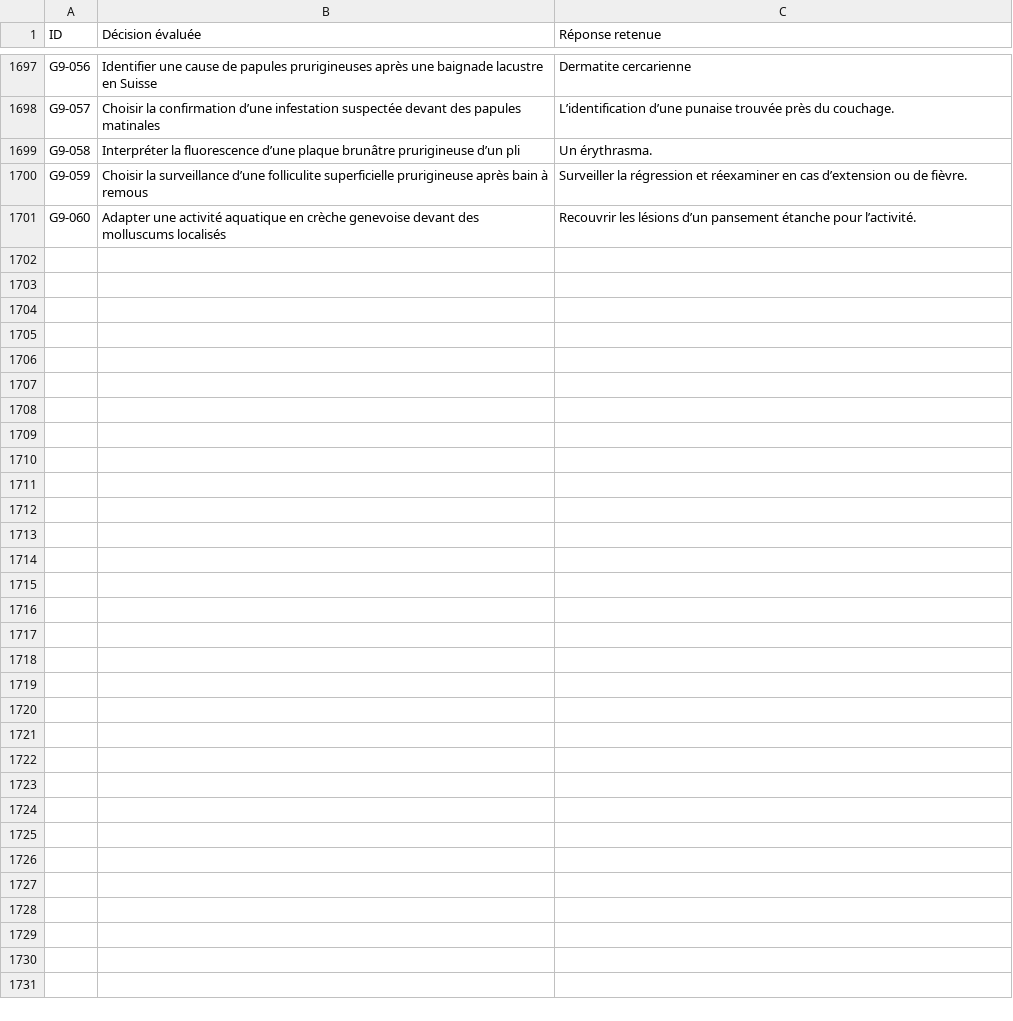
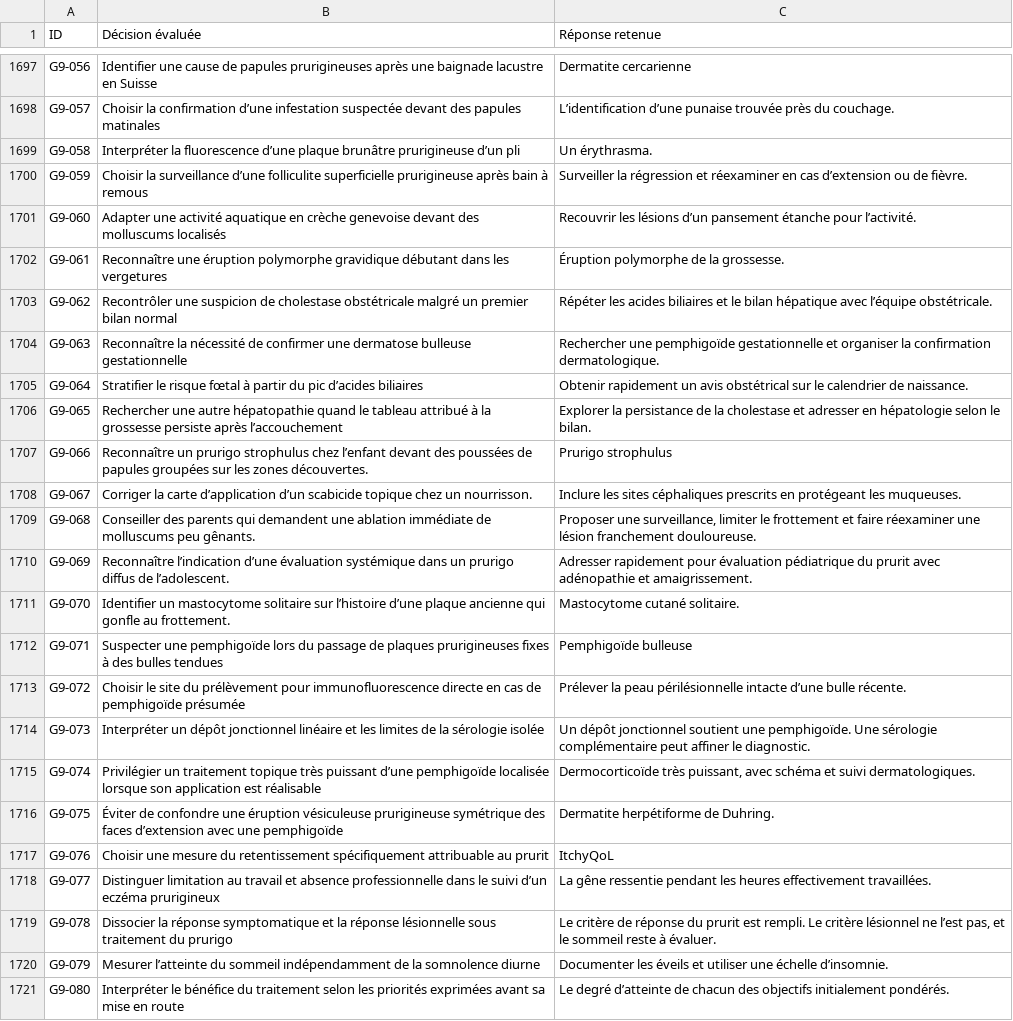
Before and after one commit to vialdjoukang-spec/organigramme-examen-federal, a TSV file: QCMs_A_K'_Menus_Long_Chatgpt/DECISIONS.tsv, drawn as a sheet; only a part is shown, gaps mark what is left out.

```diff
--- a/QCMs_A_K'_Menus_Long_Chatgpt/DECISIONS.tsv
+++ b/QCMs_A_K'_Menus_Long_Chatgpt/DECISIONS.tsv
@@ -1701 +1701,21 @@ G9-059	Choisir la surveillance d’une folliculite superficielle prurigineuse ap
 G9-060	Adapter une activité aquatique en crèche genevoise devant des molluscums localisés	Recouvrir les lésions d’un pansement étanche pour l’activité.
+G9-061	Reconnaître une éruption polymorphe gravidique débutant dans les vergetures	Éruption polymorphe de la grossesse.
+G9-062	Recontrôler une suspicion de cholestase obstétricale malgré un premier bilan normal	Répéter les acides biliaires et le bilan hépatique avec l’équipe obstétricale.
+G9-063	Reconnaître la nécessité de confirmer une dermatose bulleuse gestationnelle	Rechercher une pemphigoïde gestationnelle et organiser la confirmation dermatologique.
+G9-064	Stratifier le risque fœtal à partir du pic d’acides biliaires	Obtenir rapidement un avis obstétrical sur le calendrier de naissance.
+G9-065	Rechercher une autre hépatopathie quand le tableau attribué à la grossesse persiste après l’accouchement	Explorer la persistance de la cholestase et adresser en hépatologie selon le bilan.
+G9-066	Reconnaître un prurigo strophulus chez l’enfant devant des poussées de papules groupées sur les zones découvertes.	Prurigo strophulus
+G9-067	Corriger la carte d’application d’un scabicide topique chez un nourrisson.	Inclure les sites céphaliques prescrits en protégeant les muqueuses.
+G9-068	Conseiller des parents qui demandent une ablation immédiate de molluscums peu gênants.	Proposer une surveillance, limiter le frottement et faire réexaminer une lésion franchement douloureuse.
+G9-069	Reconnaître l’indication d’une évaluation systémique dans un prurigo diffus de l’adolescent.	Adresser rapidement pour évaluation pédiatrique du prurit avec adénopathie et amaigrissement.
+G9-070	Identifier un mastocytome solitaire sur l’histoire d’une plaque ancienne qui gonfle au frottement.	Mastocytome cutané solitaire.
+G9-071	Suspecter une pemphigoïde lors du passage de plaques prurigineuses fixes à des bulles tendues	Pemphigoïde bulleuse
+G9-072	Choisir le site du prélèvement pour immunofluorescence directe en cas de pemphigoïde présumée	Prélever la peau périlésionnelle intacte d’une bulle récente.
+G9-073	Interpréter un dépôt jonctionnel linéaire et les limites de la sérologie isolée	Un dépôt jonctionnel soutient une pemphigoïde. Une sérologie complémentaire peut affiner le diagnostic.
+G9-074	Privilégier un traitement topique très puissant d’une pemphigoïde localisée lorsque son application est réalisable	Dermocorticoïde très puissant, avec schéma et suivi dermatologiques.
+G9-075	Éviter de confondre une éruption vésiculeuse prurigineuse symétrique des faces d’extension avec une pemphigoïde	Dermatite herpétiforme de Duhring.
+G9-076	Choisir une mesure du retentissement spécifiquement attribuable au prurit	ItchyQoL
+G9-077	Distinguer limitation au travail et absence professionnelle dans le suivi d’un eczéma prurigineux	La gêne ressentie pendant les heures effectivement travaillées.
+G9-078	Dissocier la réponse symptomatique et la réponse lésionnelle sous traitement du prurigo	Le critère de réponse du prurit est rempli. Le critère lésionnel ne l’est pas, et le sommeil reste à évaluer.
+G9-079	Mesurer l’atteinte du sommeil indépendamment de la somnolence diurne	Documenter les éveils et utiliser une échelle d’insomnie.
+G9-080	Interpréter le bénéfice du traitement selon les priorités exprimées avant sa mise en route	Le degré d’atteinte de chacun des objectifs initialement pondérés.
```
Also changed, not shown: 2 other files.
